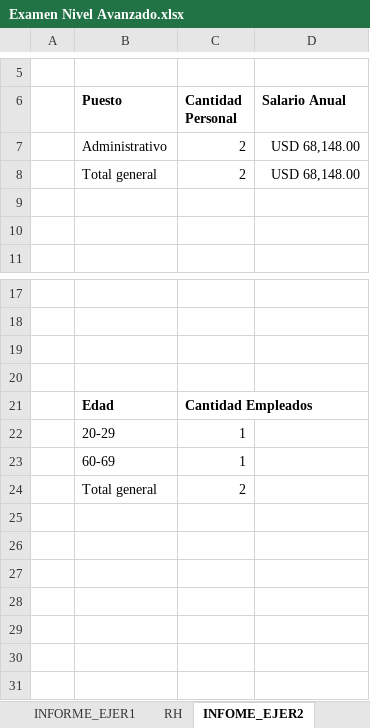
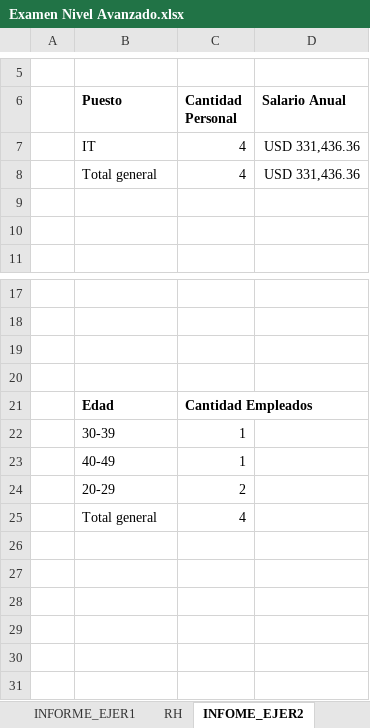
Before and after one commit to Nik-920/CursoExcelCamaraComercio, an Excel workbook: Nivel Avanzado/Examen Nivel Avanzado.xlsx, sheet INFOME_EJER2, drawn as a sheet; only a part is shown, gaps mark what is left out; values as stored, in another font and other column widths than the file's, no borders; charts and pictures not drawn; removed rows and columns are numbered as before the commit, all else as after; the diff names each change by its address in the sheet, - before the commit and + after, or states it on an @@ line.

Commit message:
REALIZANDO EJERCICIOS DE NIVEL AVANZADO DE EXCEL

```diff
--- a/Nivel Avanzado/Examen Nivel Avanzado.xlsx (sheet INFOME_EJER2)
+++ b/Nivel Avanzado/Examen Nivel Avanzado.xlsx (sheet INFOME_EJER2)
-row 7:  | Administrativo | 2 | USD 68,148.00
-row 8:  | Total general | 2 | USD 68,148.00
+row 7:  | IT | 4 | USD 331,436.36
+row 8:  | Total general | 4 | USD 331,436.36
-B22 (Puesto): 20-29
+B22 (Puesto): 30-39
-B23 (Puesto): 60-69
+B23 (Puesto): 40-49
-B24 (Puesto): Total general
+B24 (Puesto): 20-29
-row 25: (empty)
+row 25:  | Total general | 4
```
Also changed, not shown: charts or pictures.
